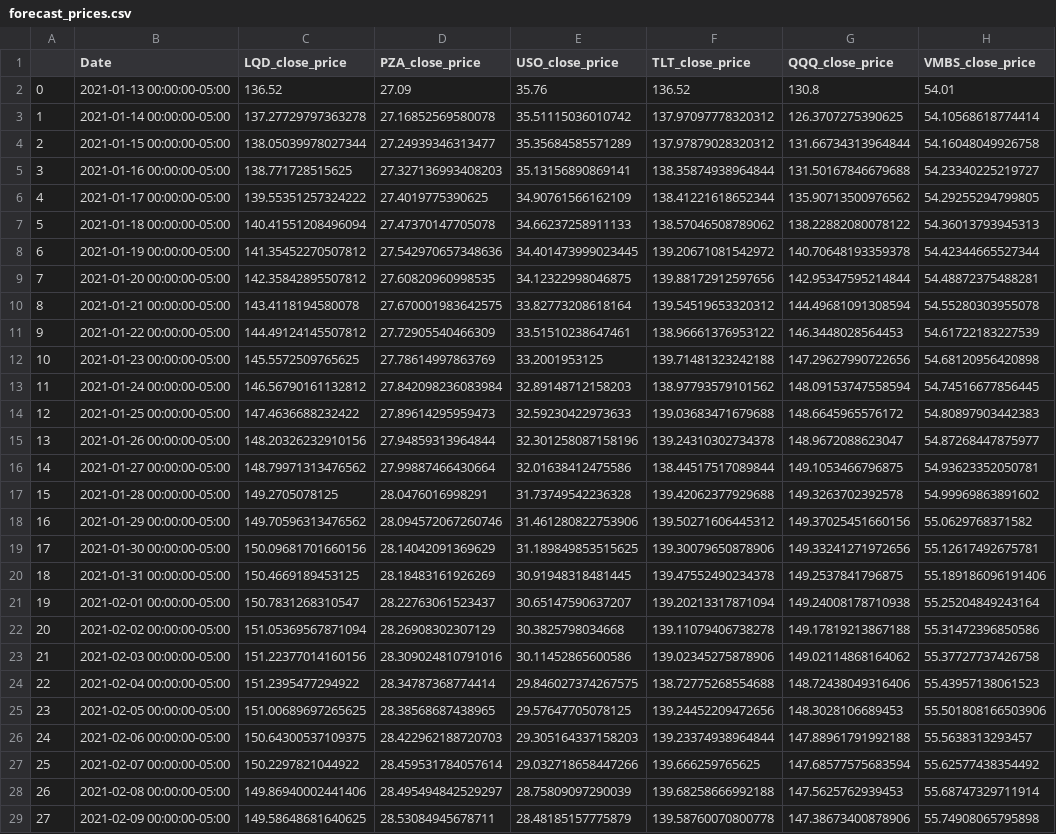
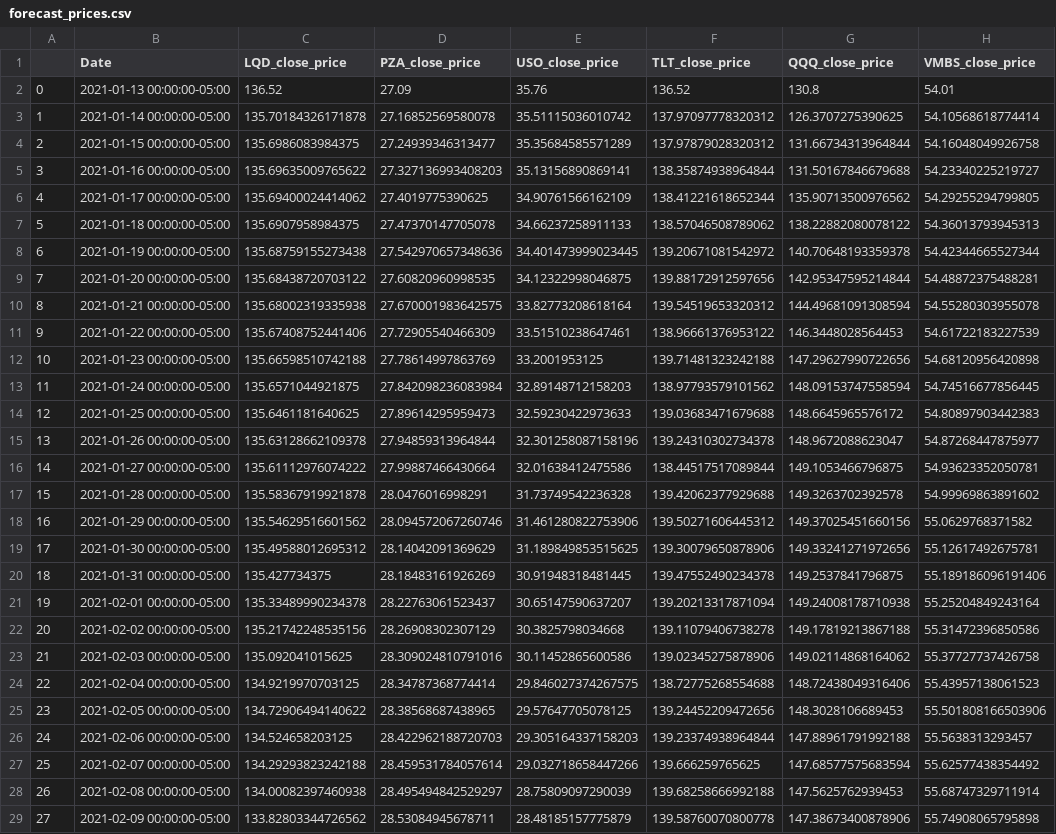
Before and after one commit to ummearusha/Insuring_Insurance_Payments, a CSV file: Resources/forecast_prices.csv, drawn as a sheet; only a part is shown; the diff covers the shown part only; the diff names each change by its address in the sheet, - before the commit and + after, or states it on an @@ line.

```diff
--- a/Resources/forecast_prices.csv
+++ b/Resources/forecast_prices.csv
-C3 (LQD_close_price): 137.27729797363278
+C3 (LQD_close_price): 135.70184326171878
-C4 (LQD_close_price): 138.05039978027344
+C4 (LQD_close_price): 135.6986083984375
-C5 (LQD_close_price): 138.771728515625
+C5 (LQD_close_price): 135.69635009765622
-C6 (LQD_close_price): 139.55351257324222
+C6 (LQD_close_price): 135.69400024414062
-C7 (LQD_close_price): 140.41551208496094
+C7 (LQD_close_price): 135.6907958984375
-C8 (LQD_close_price): 141.35452270507812
+C8 (LQD_close_price): 135.68759155273438
-C9 (LQD_close_price): 142.35842895507812
+C9 (LQD_close_price): 135.68438720703122
-C10 (LQD_close_price): 143.4118194580078
+C10 (LQD_close_price): 135.68002319335938
-C11 (LQD_close_price): 144.49124145507812
+C11 (LQD_close_price): 135.67408752441406
-C12 (LQD_close_price): 145.5572509765625
+C12 (LQD_close_price): 135.66598510742188
-C13 (LQD_close_price): 146.56790161132812
+C13 (LQD_close_price): 135.6571044921875
-C14 (LQD_close_price): 147.4636688232422
+C14 (LQD_close_price): 135.6461181640625
-C15 (LQD_close_price): 148.20326232910156
+C15 (LQD_close_price): 135.63128662109378
-C16 (LQD_close_price): 148.79971313476562
+C16 (LQD_close_price): 135.61112976074222
-C17 (LQD_close_price): 149.2705078125
+C17 (LQD_close_price): 135.58367919921878
-C18 (LQD_close_price): 149.70596313476562
+C18 (LQD_close_price): 135.54629516601562
-C19 (LQD_close_price): 150.09681701660156
+C19 (LQD_close_price): 135.49588012695312
-C20 (LQD_close_price): 150.4669189453125
+C20 (LQD_close_price): 135.427734375
-C21 (LQD_close_price): 150.7831268310547
+C21 (LQD_close_price): 135.33489990234378
-C22 (LQD_close_price): 151.05369567871094
+C22 (LQD_close_price): 135.21742248535156
-C23 (LQD_close_price): 151.22377014160156
+C23 (LQD_close_price): 135.092041015625
-C24 (LQD_close_price): 151.2395477294922
+C24 (LQD_close_price): 134.9219970703125
-C25 (LQD_close_price): 151.00689697265625
+C25 (LQD_close_price): 134.72906494140622
-C26 (LQD_close_price): 150.64300537109375
+C26 (LQD_close_price): 134.524658203125
-C27 (LQD_close_price): 150.2297821044922
+C27 (LQD_close_price): 134.29293823242188
-C28 (LQD_close_price): 149.86940002441406
+C28 (LQD_close_price): 134.00082397460938
-C29 (LQD_close_price): 149.58648681640625
+C29 (LQD_close_price): 133.82803344726562
```
Also changed, not shown: 63 edited cells elsewhere in this file, Resources/LQD_forecast.csv, 1 other file.
